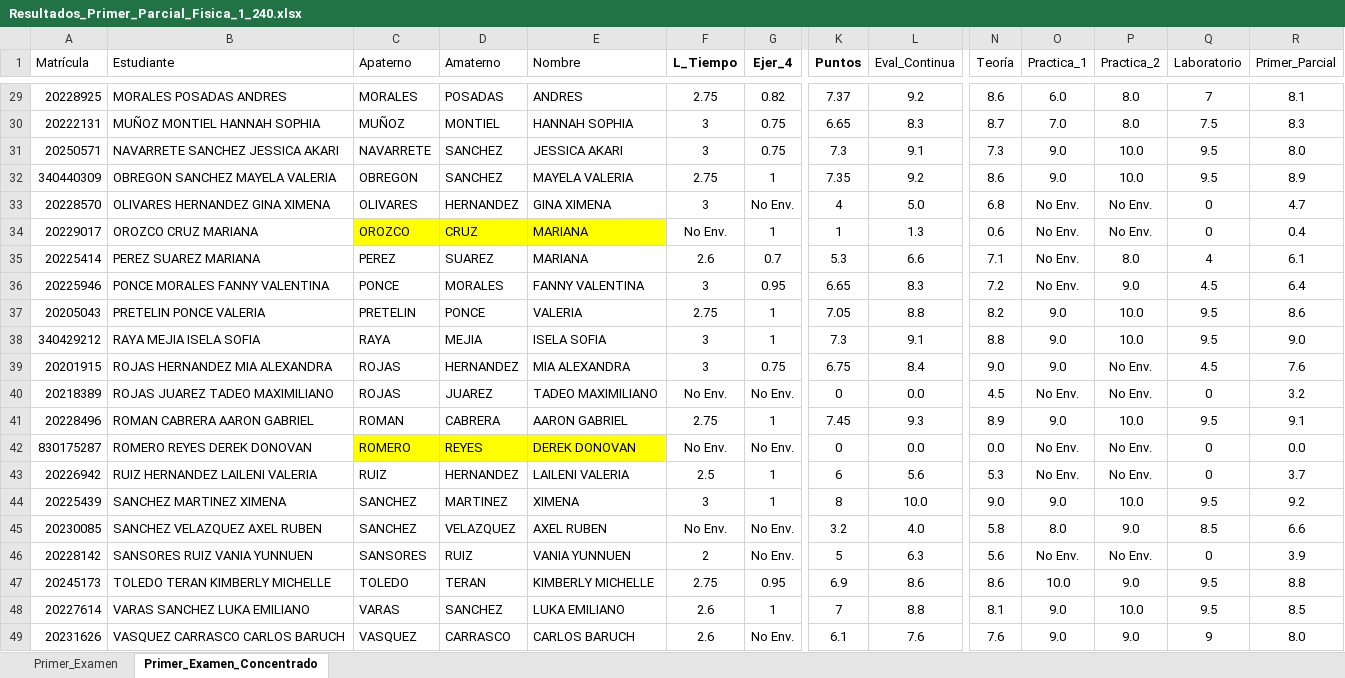
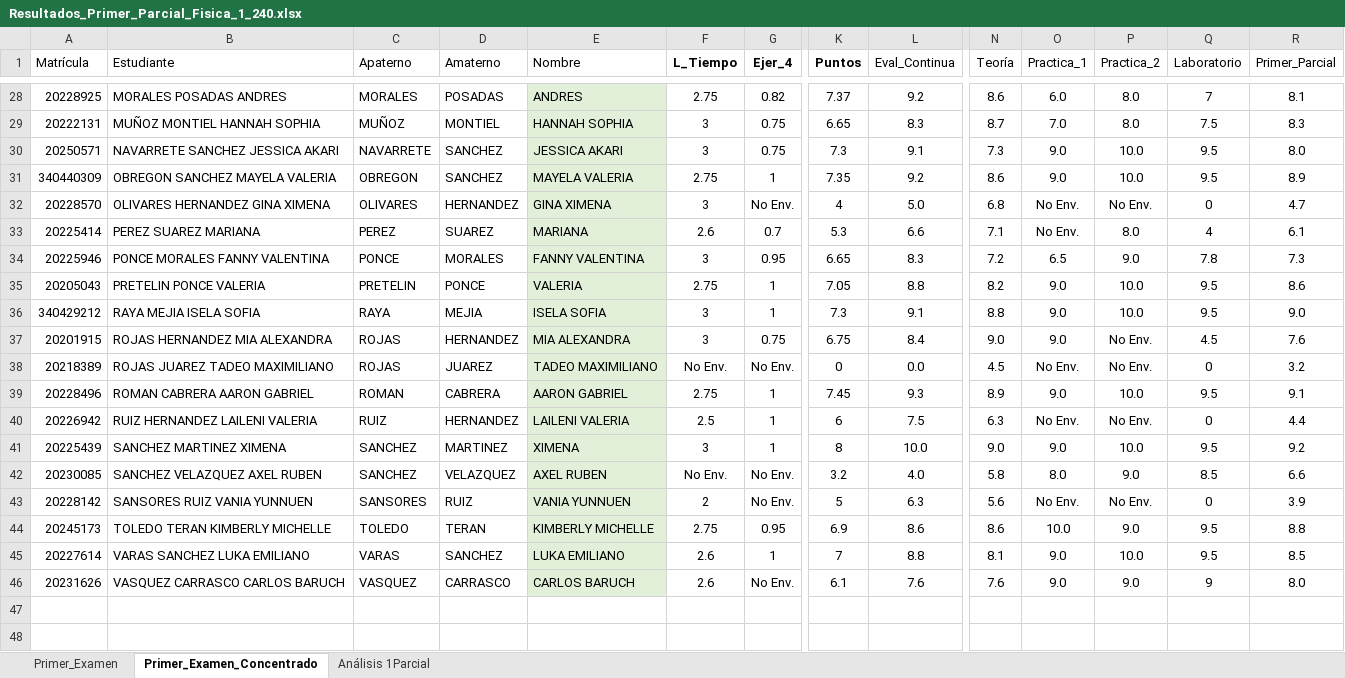
Before and after one commit to guxtux/Fisica_1_BC, an Excel workbook: Combinacion/Resultados_Primer_Parcial_Fisica_1_240.xlsx, sheet Primer_Examen_Concentrado, drawn as a sheet; only a part is shown, gaps mark what is left out; values as stored, in another font and other column widths than the file's, no borders; conditional formats not drawn; removed rows and columns are numbered as before the commit, all else as after; rows hold the shown columns only; the diff covers the shown part only; the diff names each change by its address in the sheet, - before the commit and + after, or states it on an @@ line.

```diff
--- a/Combinacion/Resultados_Primer_Parcial_Fisica_1_240.xlsx (sheet Primer_Examen_Concentrado)
+++ b/Combinacion/Resultados_Primer_Parcial_Fisica_1_240.xlsx (sheet Primer_Examen_Concentrado)
+sheet tab: Análisis 1Parcial
-E28:E32 fill: none
+E28:E32 fill: #E2F0D9
-row 34: 20229017 | OROZCO CRUZ MARIANA | OROZCO | CRUZ | MARIANA | No Env. | 1 | 1 | 1.3 | 0.6 | No Env. | No Env. | 0 | 0.4
-E33:E39 fill: none
+E33:E39 fill: #E2F0D9
-O34 (Practica_1): No Env.
+O34 (Practica_1): 6.5
-Q34 (Laboratorio): 4.5
+Q34 (Laboratorio): 7.8
-R34 (Primer_Parcial): 6.4
+R34 (Primer_Parcial): 7.3
-row 42: 830175287 | ROMERO REYES DEREK DONOVAN | ROMERO | REYES | DEREK DONOVAN | No Env. | No Env. | 0 | 0.0 | 0.0 | No Env. | No Env. | 0 | 0.0
-E40:E46 fill: none
+E40:E46 fill: #E2F0D9
-L40 (Eval_Continua): 5.6
+L40 (Eval_Continua): 7.5
-N40 (Teoría): 5.3
+N40 (Teoría): 6.3
-R40 (Primer_Parcial): 3.7
+R40 (Primer_Parcial): 4.4
```
Also changed, not shown: 1 removed row, 11 edited cells and cell formats elsewhere in this sheet, formulas that keep their value, charts or pictures, Combinacion/Bitacora_Evaluacion_Continua_Fisica_1_240.xlsx, Combinacion/Fisica_1_240_Practica_01.xlsx, 36 other files.
